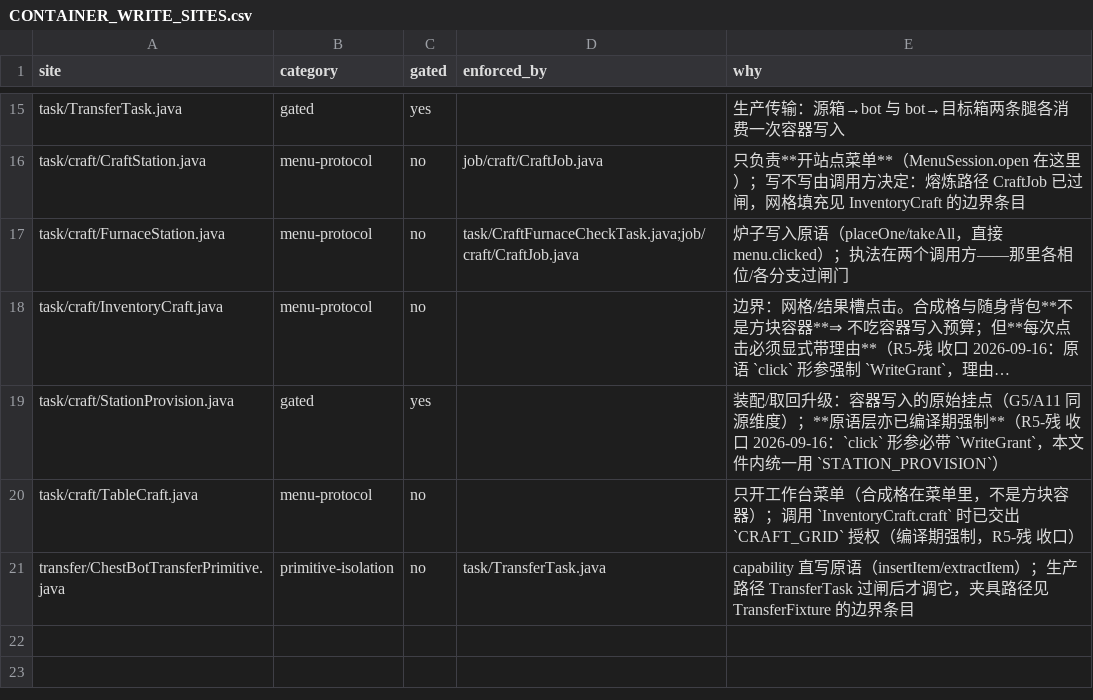
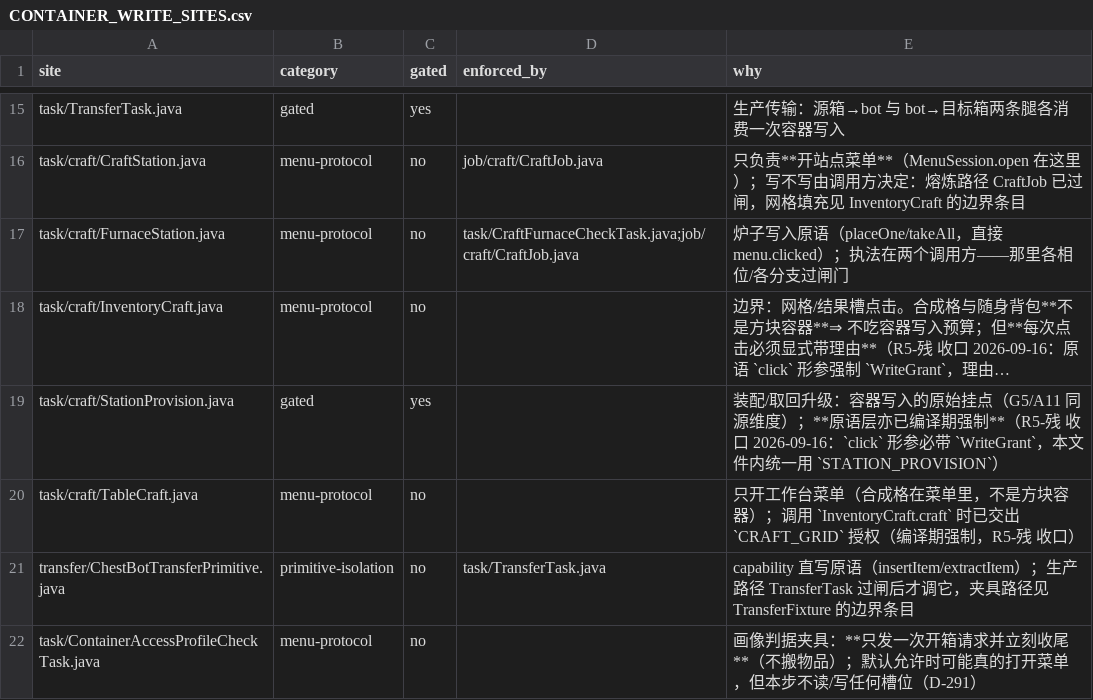
Before and after one commit to dddgn486/Alice-mcbot, a CSV file: docs/authz/CONTAINER_WRITE_SITES.csv, drawn as a sheet; only a part is shown, gaps mark what is left out; long unchanged cells end in ….

Commit message:
fix(gate): 新容器写入调用点登记进 docs/authz/CONTAINER_WRITE_SITES.csv（check-policy-matrix 抓出，门禁按设计工作）

```diff
--- a/docs/authz/CONTAINER_WRITE_SITES.csv
+++ b/docs/authz/CONTAINER_WRITE_SITES.csv
@@ -21 +21,2 @@ task/craft/TableCraft.java,menu-protocol,no,,只开工作台菜单（合成格
 transfer/ChestBotTransferPrimitive.java,primitive-isolation,no,task/TransferTask.java,capability 直写原语（insertItem/extractItem）；生产路径 TransferTask 过闸后才调它，夹具路径见 TransferFixture 的边界条目
+task/ContainerAccessProfileCheckTask.java,menu-protocol,no,,画像判据夹具：**只发一次开箱请求并立刻收尾**（不搬物品）；默认允许时可能真的打开菜单，但本步不读/写任何槽位（D-291）
```
